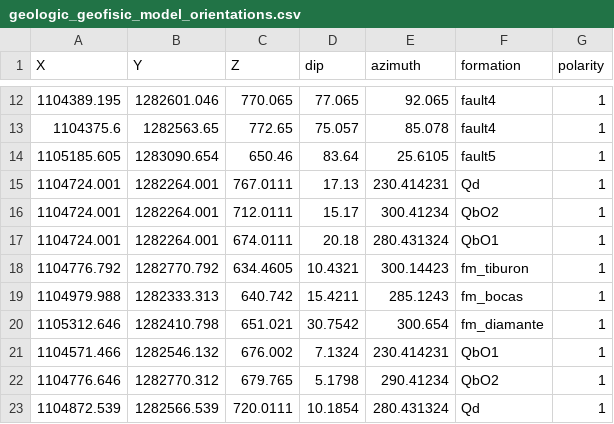
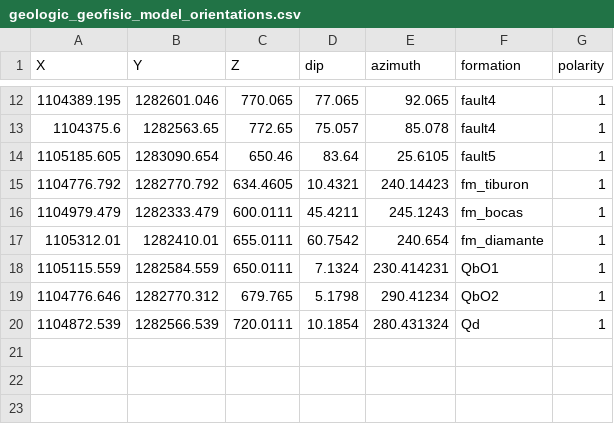
Before and after one commit to AndresH1213/TesisData, a CSV file: Data/geologic_geofisic_model_orientations.csv, drawn as a sheet; only a part is shown, gaps mark what is left out.

```diff
--- a/Data/geologic_geofisic_model_orientations.csv
+++ b/Data/geologic_geofisic_model_orientations.csv
@@ -14,9 +14,6 @@ X,Y,Z,dip,azimuth,formation,polarity
 1105185.605,1283090.654,650.46,83.64,25.6105,fault5,1
-1104724.001,1282264.001,767.0111,17.13,230.414231,Qd,1
-1104724.001,1282264.001,712.0111,15.17,300.41234,QbO2,1
-1104724.001,1282264.001,674.0111,20.18,280.431324,QbO1,1
-1104776.792,1282770.792,634.4605,10.4321,300.14423,fm_tiburon,1
-1104979.988,1282333.313,640.742,15.4211,285.1243,fm_bocas,1
-1105312.646,1282410.798,651.021,30.7542,300.654,fm_diamante,1
-1104571.466,1282546.132,676.002,7.1324,230.414231,QbO1,1
+1104776.792,1282770.792,634.4605,10.4321,240.14423,fm_tiburon,1
+1104979.479,1282333.479,600.0111,45.4211,245.1243,fm_bocas,1
+1105312.01,1282410.01,655.0111,60.7542,240.654,fm_diamante,1
+1105115.559,1282584.559,650.0111,7.1324,230.414231,QbO1,1
 1104776.646,1282770.312,679.765,5.1798,290.41234,QbO2,1
```
Also changed, not shown: Data/geologic_geofisic_model_surf.csv.
